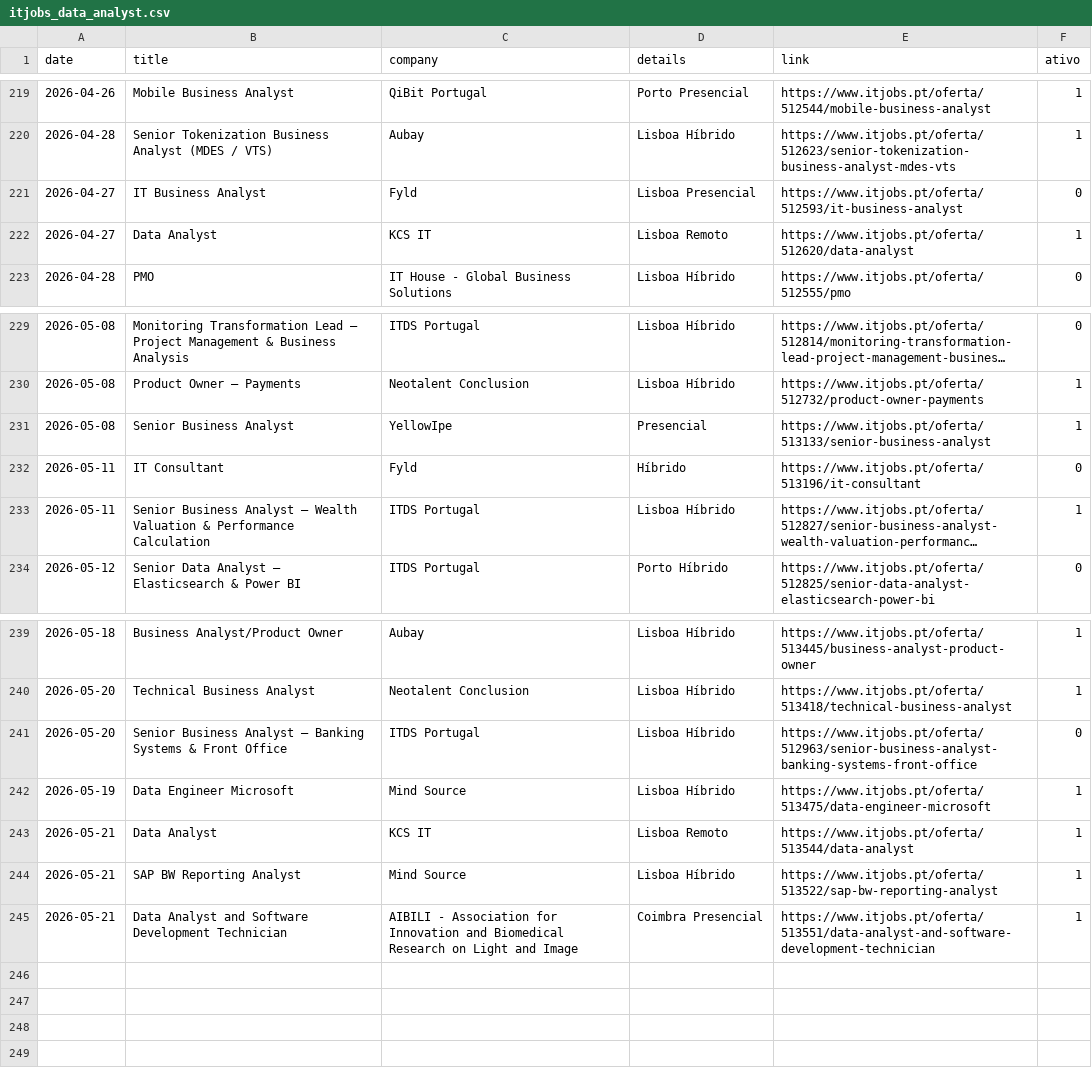
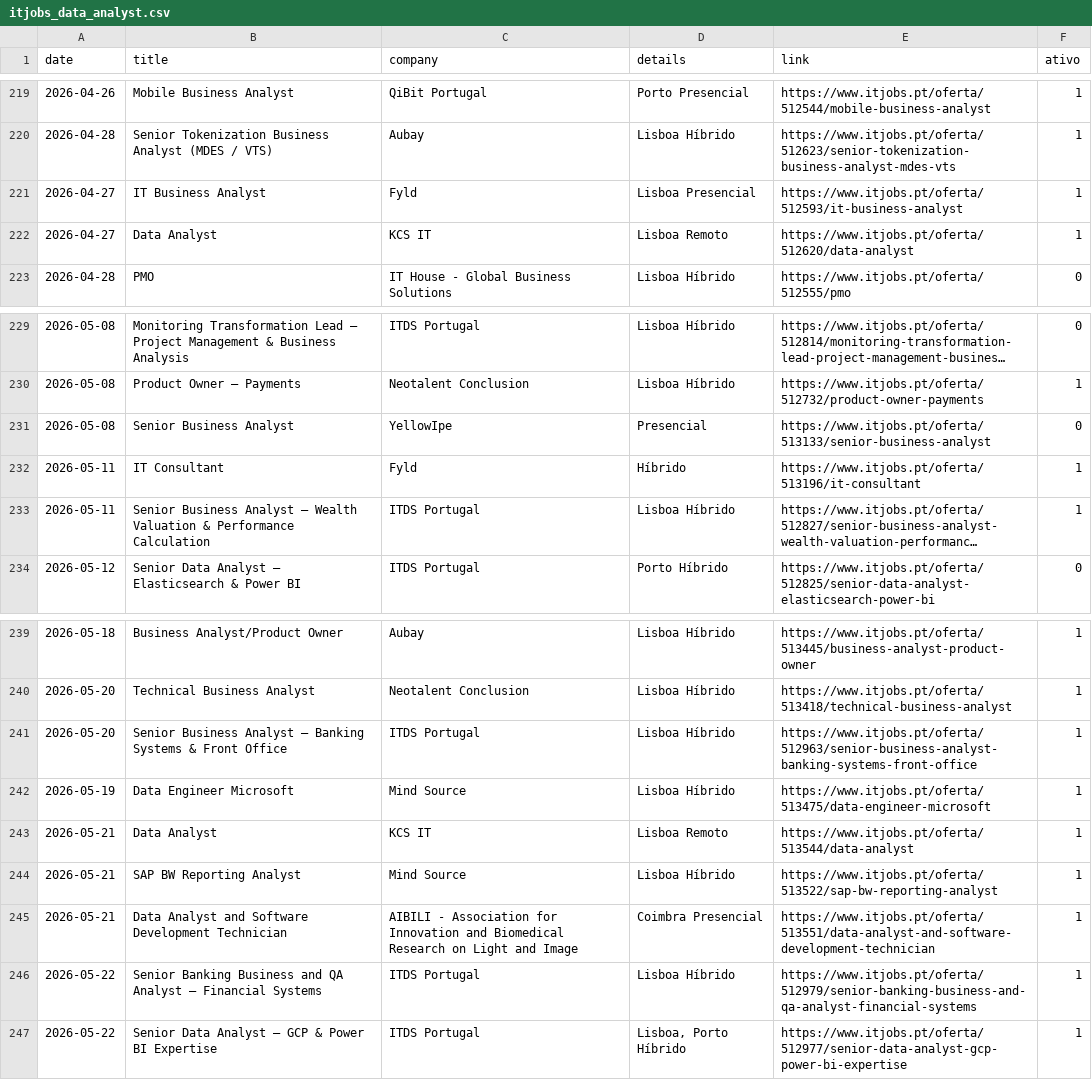
Before and after one commit to E-man85/itjobs-data-automation, a CSV file: itjobs_data_analyst.csv, drawn as a sheet; only a part is shown, gaps mark what is left out; long unchanged cells end in …; the diff names each change by its address in the sheet, - before the commit and + after, or states it on an @@ line.

```diff
--- a/itjobs_data_analyst.csv
+++ b/itjobs_data_analyst.csv
-F221 (ativo): 0
+F221 (ativo): 1
-F231 (ativo): 1
+F231 (ativo): 0
-F232 (ativo): 0
+F232 (ativo): 1
-F241 (ativo): 0
+F241 (ativo): 1
+row 246: 2026-05-22 | Senior Banking Business and QA Analyst – Financial Systems | ITDS Portugal | Lisboa Híbrido | https://www.itjobs.pt/oferta/512979/senior-banking-business-and-qa-analyst-financial-systems | 1
+row 247: 2026-05-22 | Senior Data Analyst – GCP & Power BI Expertise | ITDS Portugal | Lisboa, Porto Híbrido | https://www.itjobs.pt/oferta/512977/senior-data-analyst-gcp-power-bi-expertise | 1
```
